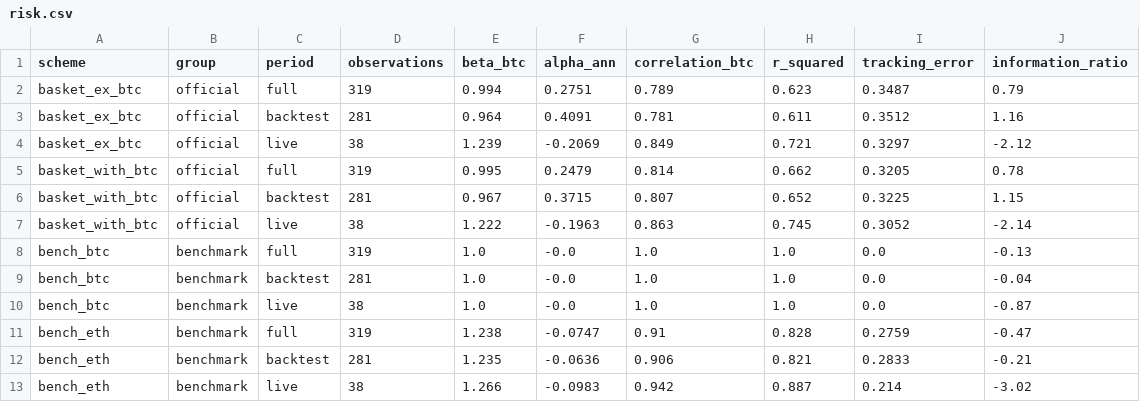
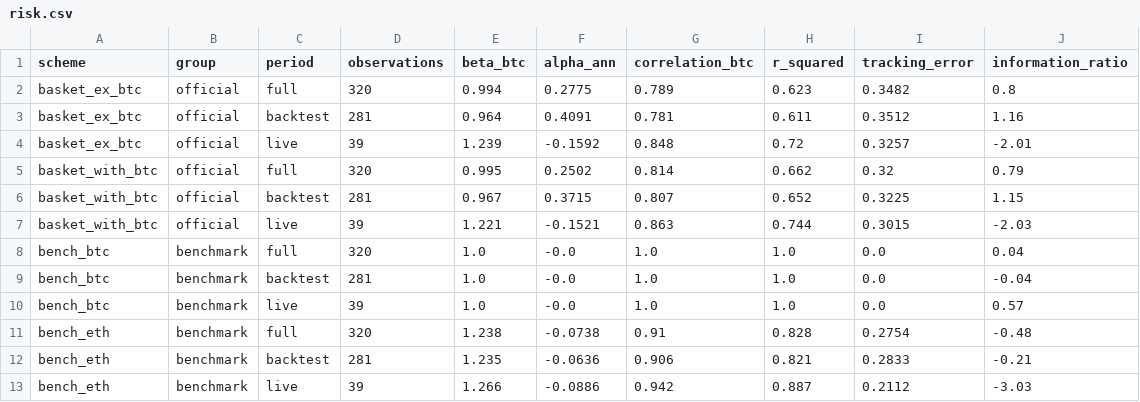
Before and after one commit to andresmqz/amsig-baskets, a CSV file: data/risk.csv, drawn as a sheet; only a part is shown; the diff covers the shown part only.

```diff
--- a/data/risk.csv
+++ b/data/risk.csv
@@ -1,13 +1,13 @@
 scheme,group,period,observations,beta_btc,alpha_ann,correlation_btc,r_squared,tracking_error,information_ratio
-basket_ex_btc,official,full,319,0.994,0.2751,0.789,0.623,0.3487,0.79
+basket_ex_btc,official,full,320,0.994,0.2775,0.789,0.623,0.3482,0.8
 basket_ex_btc,official,backtest,281,0.964,0.4091,0.781,0.611,0.3512,1.16
-basket_ex_btc,official,live,38,1.239,-0.2069,0.849,0.721,0.3297,-2.12
-basket_with_btc,official,full,319,0.995,0.2479,0.814,0.662,0.3205,0.78
+basket_ex_btc,official,live,39,1.239,-0.1592,0.848,0.72,0.3257,-2.01
+basket_with_btc,official,full,320,0.995,0.2502,0.814,0.662,0.32,0.79
 basket_with_btc,official,backtest,281,0.967,0.3715,0.807,0.652,0.3225,1.15
-basket_with_btc,official,live,38,1.222,-0.1963,0.863,0.745,0.3052,-2.14
-bench_btc,benchmark,full,319,1.0,-0.0,1.0,1.0,0.0,-0.13
+basket_with_btc,official,live,39,1.221,-0.1521,0.863,0.744,0.3015,-2.03
+bench_btc,benchmark,full,320,1.0,-0.0,1.0,1.0,0.0,0.04
 bench_btc,benchmark,backtest,281,1.0,-0.0,1.0,1.0,0.0,-0.04
-bench_btc,benchmark,live,38,1.0,-0.0,1.0,1.0,0.0,-0.87
-bench_eth,benchmark,full,319,1.238,-0.0747,0.91,0.828,0.2759,-0.47
+bench_btc,benchmark,live,39,1.0,-0.0,1.0,1.0,0.0,0.57
+bench_eth,benchmark,full,320,1.238,-0.0738,0.91,0.828,0.2754,-0.48
 bench_eth,benchmark,backtest,281,1.235,-0.0636,0.906,0.821,0.2833,-0.21
-bench_eth,benchmark,live,38,1.266,-0.0983,0.942,0.887,0.214,-3.02
+bench_eth,benchmark,live,39,1.266,-0.0886,0.942,0.887,0.2112,-3.03
```
Also changed, not shown: 27 edited cells elsewhere in this file, data/contributions.csv, data/index.csv, 6 other files.
